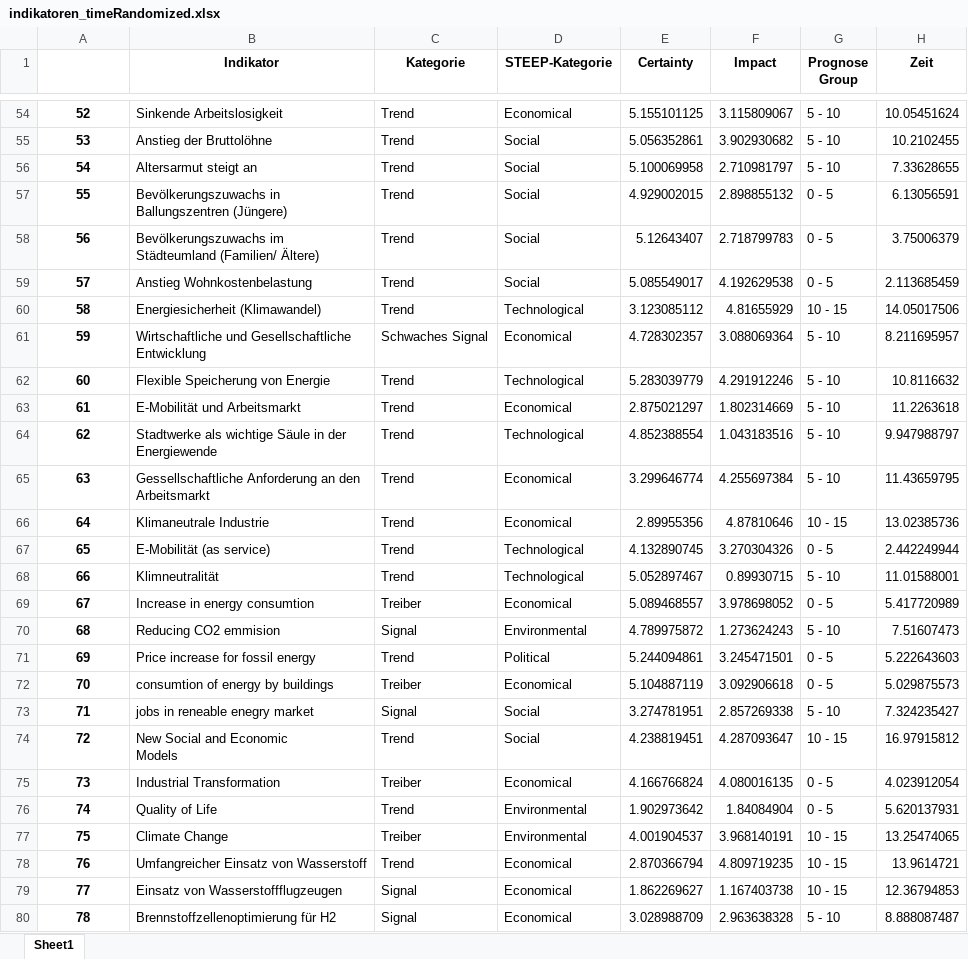
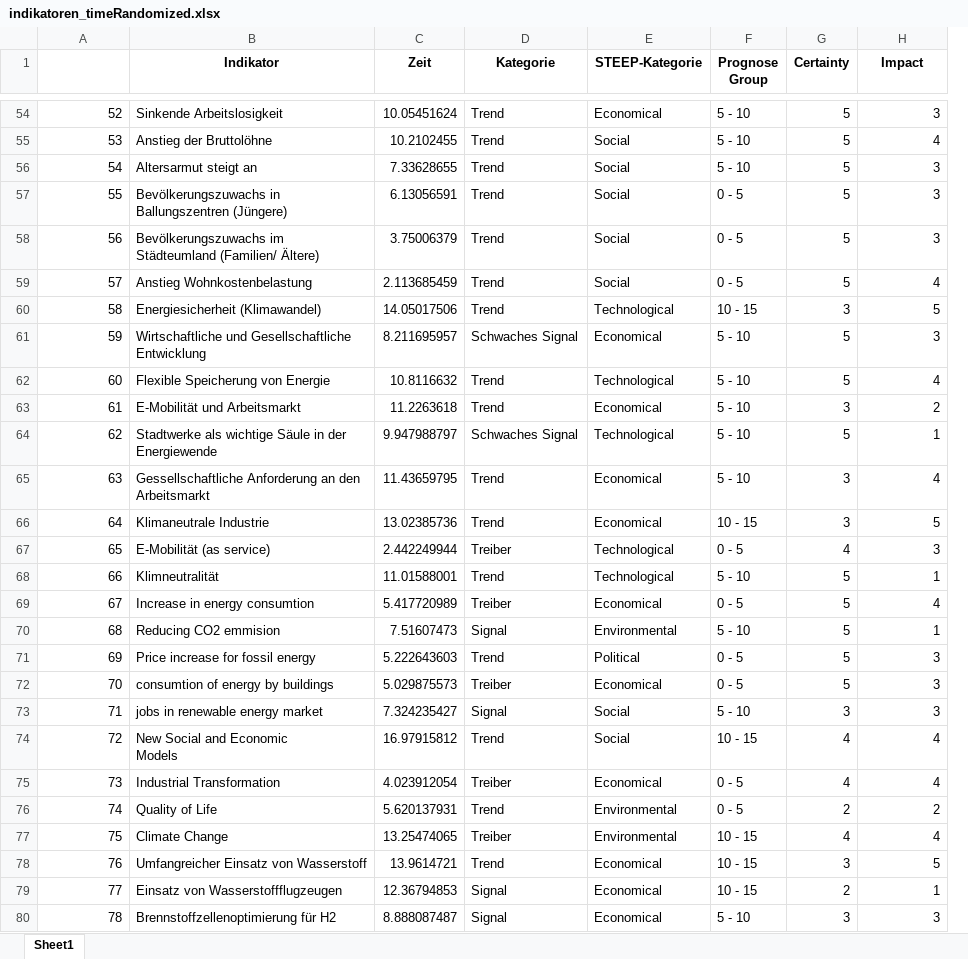
Before and after one commit to clausenk/Projekt2023, an Excel workbook: indikatoren_timeRandomized.xlsx, sheet Sheet1, drawn as a sheet; only a part is shown, gaps mark what is left out; values as stored, in another font and other column widths than the file's, no borders; removed rows and columns are numbered as before the commit, all else as after; the diff covers the shown part only; the diff names each change by its address in the sheet, - before the commit and + after, or states it on an @@ line.

```diff
--- a/indikatoren_timeRandomized.xlsx (sheet Sheet1)
+++ b/indikatoren_timeRandomized.xlsx (sheet Sheet1)
+column C (Zeit), rows 54-80: 10.05451624 | 10.2102455 | 7.33628655 | 6.13056591 | 3.75006379 | 2.113685459 | 14.05017506 | 8.211695957 | 10.8116632 | 11.2263618 | 9.947988797 | 11.43659795 | 13.02385736 | 2.442249944 | 11.01588001 | 5.417720989 | 7.51607473 | 5.222643603 | 5.029875573 | 7.324235427 | 16.97915812 | 4.023912054 | 5.620137931 | 13.25474065 | 13.9614721 | 12.36794853 | 8.888087487
-column E (Certainty), rows 54-80: 5.155101125 | 5.056352861 | 5.100069958 | 4.929002015 | 5.12643407 | 5.085549017 | 3.123085112 | 4.728302357 | 5.283039779 | 2.875021297 | 4.852388554 | 3.299646774 | 2.89955356 | 4.132890745 | 5.052897467 | 5.089468557 | 4.789975872 | 5.244094861 | 5.104887119 | 3.274781951 | 4.238819451 | 4.166766824 | 1.902973642 | 4.001904537 | 2.870366794 | 1.862269627 | 3.028988709
-column F (Impact), rows 54-80: 3.115809067 | 3.902930682 | 2.710981797 | 2.898855132 | 2.718799783 | 4.192629538 | 4.81655929 | 3.088069364 | 4.291912246 | 1.802314669 | 1.043183516 | 4.255697384 | 4.87810646 | 3.270304326 | 0.89930715 | 3.978698052 | 1.273624243 | 3.245471501 | 3.092906618 | 2.857269338 | 4.287093647 | 4.080016135 | 1.84084904 | 3.968140191 | 4.809719235 | 1.167403738 | 2.963638328
+column G (Certainty), rows 54-80: 5 | 5 | 5 | 5 | 5 | 5 | 3 | 5 | 5 | 3 | 5 | 3 | 3 | 4 | 5 | 5 | 5 | 5 | 5 | 3 | 4 | 4 | 2 | 4 | 3 | 2 | 3
-H1: Zeit
+H1: Impact
@@ A54:A80 bold: on → off, alignment: center → right @@
-H54 (Impact): 10.05451624
+H54 (Impact): 3
-H55 (Impact): 10.2102455
+H55 (Impact): 4
-H56 (Impact): 7.33628655
+H56 (Impact): 3
-H57 (Impact): 6.13056591
+H57 (Impact): 3
-H58 (Impact): 3.75006379
+H58 (Impact): 3
-H59 (Impact): 2.113685459
+H59 (Impact): 4
-H60 (Impact): 14.05017506
+H60 (Impact): 5
-H61 (Impact): 8.211695957
+H61 (Impact): 3
-H62 (Impact): 10.8116632
+H62 (Impact): 4
-H63 (Impact): 11.2263618
+H63 (Impact): 2
-D64 (Kategorie): Trend
+D64 (Kategorie): Schwaches Signal
-H64 (Impact): 9.947988797
+H64 (Impact): 1
-H65 (Impact): 11.43659795
+H65 (Impact): 4
-H66 (Impact): 13.02385736
+H66 (Impact): 5
-D67 (Kategorie): Trend
+D67 (Kategorie): Treiber
-H67 (Impact): 2.442249944
+H67 (Impact): 3
-H68 (Impact): 11.01588001
+H68 (Impact): 1
-H69 (Impact): 5.417720989
+H69 (Impact): 4
-H70 (Impact): 7.51607473
+H70 (Impact): 1
-H71 (Impact): 5.222643603
+H71 (Impact): 3
-H72 (Impact): 5.029875573
+H72 (Impact): 3
-B73 (Indikator): jobs in reneable enegry market
+B73 (Indikator): jobs in renewable energy market
-H73 (Impact): 7.324235427
+H73 (Impact): 3
-H74 (Impact): 16.97915812
+H74 (Impact): 4
-H75 (Impact): 4.023912054
+H75 (Impact): 4
-H76 (Impact): 5.620137931
+H76 (Impact): 2
-H77 (Impact): 13.25474065
+H77 (Impact): 4
-H78 (Impact): 13.9614721
+H78 (Impact): 5
-H79 (Impact): 12.36794853
+H79 (Impact): 1
-H80 (Impact): 8.888087487
+H80 (Impact): 3
```
Also changed, not shown: 26 added rows, 246 edited cells and cell formats elsewhere in this sheet, 1 other file.
